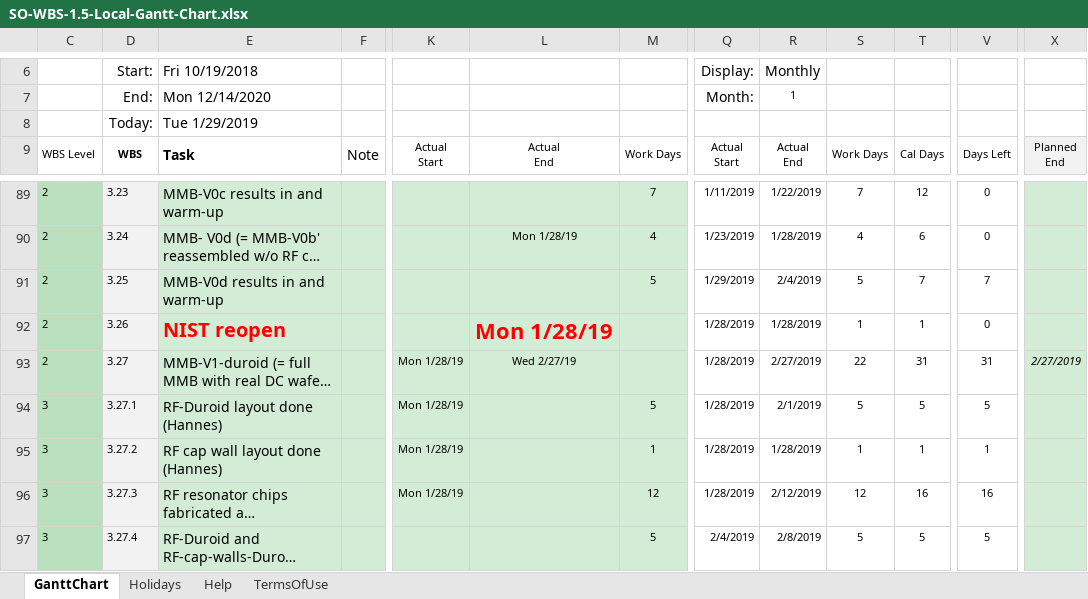
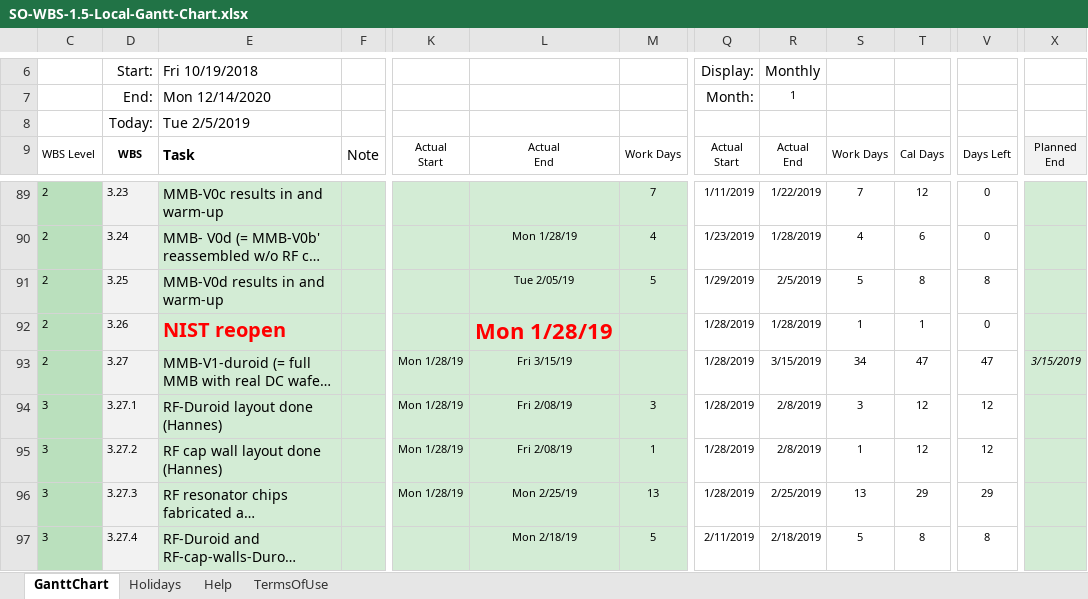
Before and after one commit to shuaypwuho/so_ganttchart, an Excel workbook: SO-WBS-1.5-Local-Gantt-Chart.xlsx, sheet GanttChart, drawn as a sheet; only a part is shown, gaps mark what is left out; long unchanged cells end in …; values as stored, in another font and other column widths than the file's, no borders; charts and pictures and conditional formats not drawn; the diff covers the shown part only; the diff names each change by its address in the sheet, - before the commit and + after, or states it on an @@ line.

Commit message:
Add files via upload
Added near term schedules

```diff
--- a/SO-WBS-1.5-Local-Gantt-Chart.xlsx (sheet GanttChart)
+++ b/SO-WBS-1.5-Local-Gantt-Chart.xlsx (sheet GanttChart)
-E8: Tue 1/29/2019
+E8: Tue 2/5/2019
-L91: (empty)
+L91: Tue 2/05/19
-R91: 2/4/2019
+R91: 2/5/2019
-T91: 7
+T91: 8
-V91: 7
+V91: 8
-L93: Wed 2/27/19
+L93: Fri 3/15/19
-R93: 2/27/2019
+R93: 3/15/2019
-S93: 22
+S93: 34
-T93: 31
+T93: 47
-V93: 31
+V93: 47
-X93: 2/27/2019
+X93: 3/15/2019
-L94:L95: (empty)
+L94:L95: Fri 2/08/19
-M94: 5
+M94: 3
-R94: 2/1/2019
+R94: 2/8/2019
-S94: 5
+S94: 3
-T94: 5
+T94: 12
-V94: 5
+V94: 12
-R95: 1/28/2019
+R95: 2/8/2019
-T95: 1
+T95: 12
-V95: 1
+V95: 12
-L96: (empty)
+L96: Mon 2/25/19
-M96: 12
+M96: 13
-R96: 2/12/2019
+R96: 2/25/2019
-S96: 12
+S96: 13
-T96: 16
+T96: 29
-V96: 16
+V96: 29
-L97: (empty)
+L97: Mon 2/18/19
-Q97: 2/4/2019
+Q97: 2/11/2019
-R97: 2/8/2019
+R97: 2/18/2019
-T97: 5
+T97: 8
-V97: 5
+V97: 8
```
Also changed, not shown: 145 edited cells elsewhere in this sheet, formulas that keep their value.
